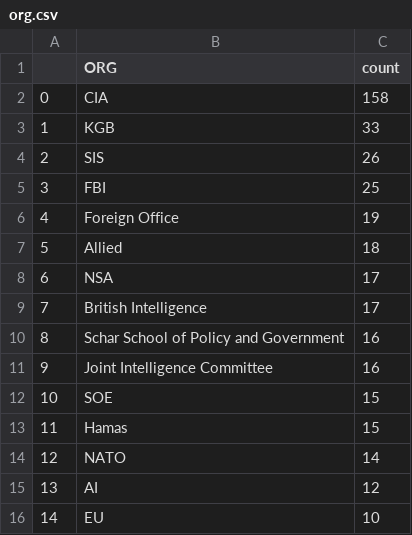
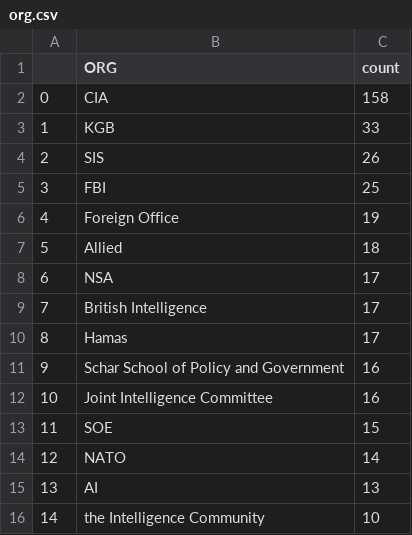
Before and after one commit to yusufaliozkan/zotero-intelligence-bibliography, a CSV file: org.csv, drawn as a sheet; removed rows and columns are numbered as before the commit, all else as after; the diff names each change by its address in the sheet, - before the commit and + after, or states it on an @@ line.

Commit message:
Update org.csv

```diff
--- a/org.csv
+++ b/org.csv
+row 10: 8 | Hamas | 17
@@ column A renumbered between rows 11 and 13 @@
-row 13: 11 | Hamas | 15
-C15 (count): 12
+C15 (count): 13
-B16 (ORG): EU
+B16 (ORG): the Intelligence Community
```
